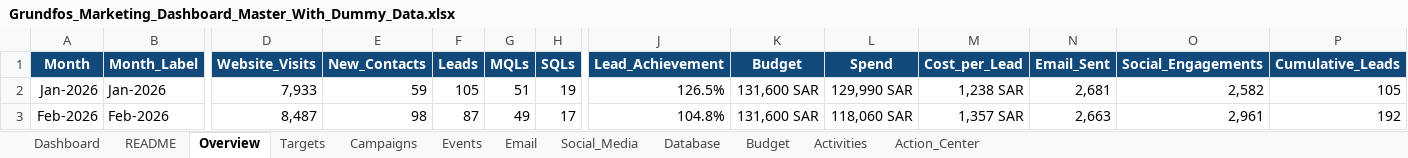
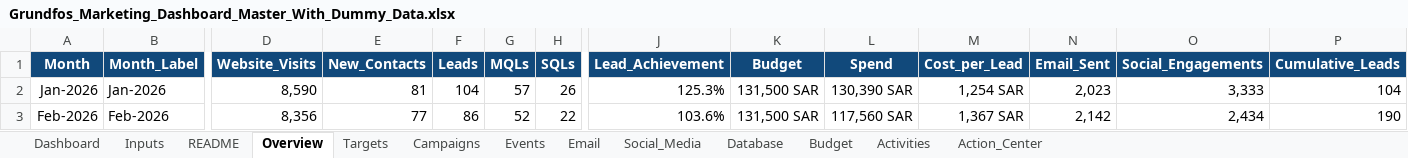
Before and after one commit to bwideas/IMAP, an Excel workbook: reports/2026-11-marketing-dashboard/Grundfos_Marketing_Dashboard_Master_With_Dummy_Data.xlsx, sheet Overview, drawn as a sheet; only a part is shown, gaps mark what is left out; values as stored, in another font and other column widths than the file's, no borders; table styles not drawn; the diff covers the shown part only; the diff names each change by its address in the sheet, - before the commit and + after, or states it on an @@ line.

```diff
--- a/reports/2026-11-marketing-dashboard/Grundfos_Marketing_Dashboard_Master_With_Dummy_Data.xlsx (sheet Overview)
+++ b/reports/2026-11-marketing-dashboard/Grundfos_Marketing_Dashboard_Master_With_Dummy_Data.xlsx (sheet Overview)
+sheet tab: Inputs
-D2 (Website_Visits): 7,933
+D2 (Website_Visits): 8,590
-E2 (New_Contacts): 59
+E2 (New_Contacts): 81
-F2 (Leads): 105
+F2 (Leads): 104
-G2 (MQLs): 51
+G2 (MQLs): 57
-H2 (SQLs): 19
+H2 (SQLs): 26
-J2 (Lead_Achievement): 126.5%
+J2 (Lead_Achievement): 125.3%
-K2:K3 (Budget): 131,600 SAR
+K2:K3 (Budget): 131,500 SAR
-L2 (Spend): 129,990 SAR
+L2 (Spend): 130,390 SAR
-M2 (Cost_per_Lead): 1,238 SAR
+M2 (Cost_per_Lead): 1,254 SAR
-N2 (Email_Sent): 2,681
+N2 (Email_Sent): 2,023
-O2 (Social_Engagements): 2,582
+O2 (Social_Engagements): 3,333
-P2 (Cumulative_Leads): 105
+P2 (Cumulative_Leads): 104
-D3 (Website_Visits): 8,487
+D3 (Website_Visits): 8,356
-E3 (New_Contacts): 98
+E3 (New_Contacts): 77
-F3 (Leads): 87
+F3 (Leads): 86
-G3 (MQLs): 49
+G3 (MQLs): 52
-H3 (SQLs): 17
+H3 (SQLs): 22
-J3 (Lead_Achievement): 104.8%
+J3 (Lead_Achievement): 103.6%
-L3 (Spend): 118,060 SAR
+L3 (Spend): 117,560 SAR
-M3 (Cost_per_Lead): 1,357 SAR
+M3 (Cost_per_Lead): 1,367 SAR
-N3 (Email_Sent): 2,663
+N3 (Email_Sent): 2,142
-O3 (Social_Engagements): 2,961
+O3 (Social_Engagements): 2,434
-P3 (Cumulative_Leads): 192
+P3 (Cumulative_Leads): 190
```
Also changed, not shown: 2 added rows and 120 edited cells elsewhere in this sheet, sheet Email, sheet Social_Media, sheet Campaigns, sheet Dashboard, sheet Database, sheet Events, 5 more sheets, formulas that keep their value, charts or pictures, 3 other files.
